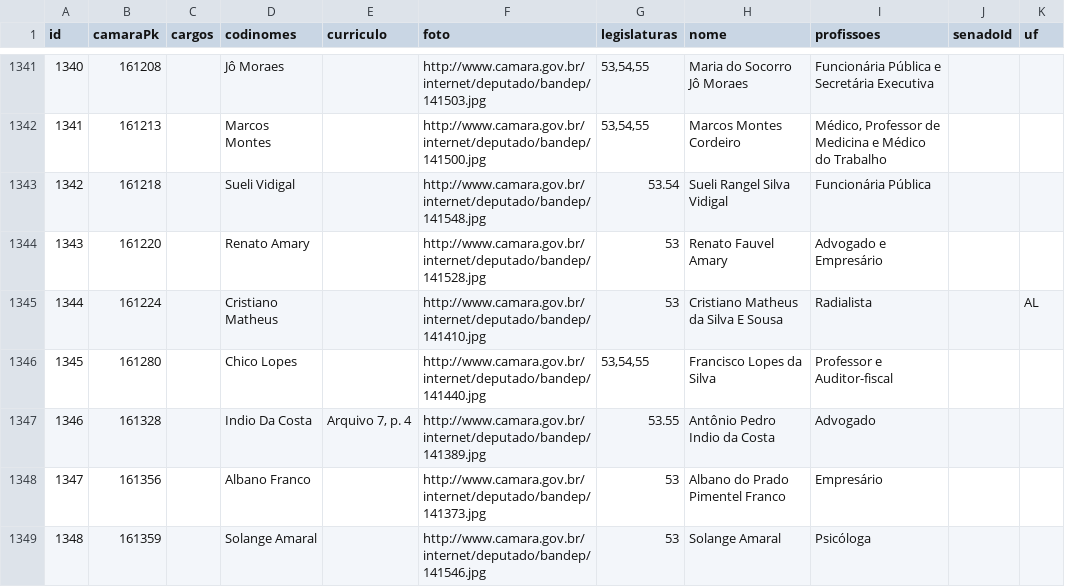
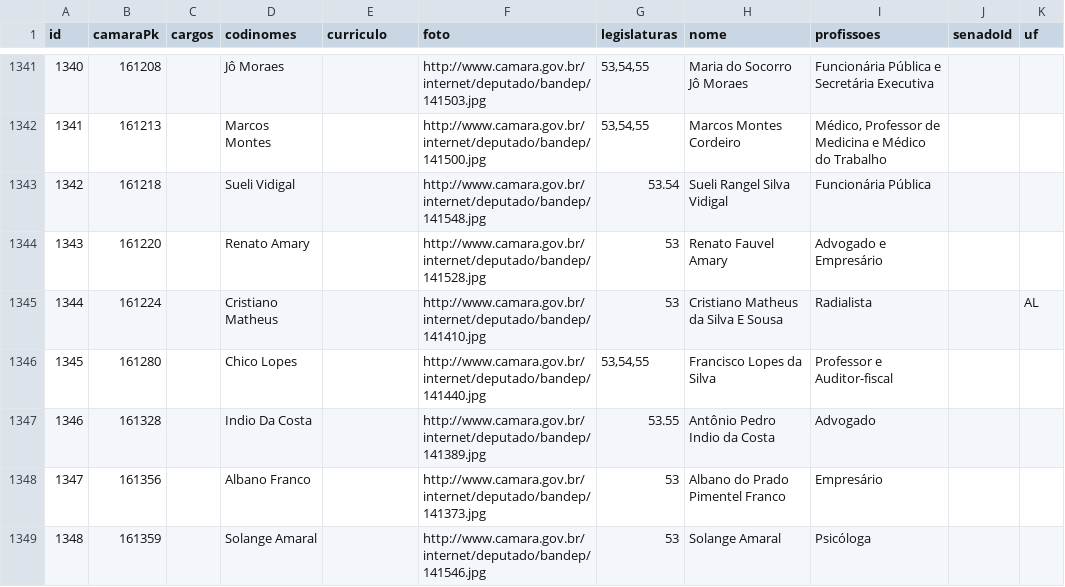
Before and after one commit to egrohs/PoliticosVaadin, a CSV file: politicos.csv, drawn as a sheet; only a part is shown, gaps mark what is left out; the diff names each change by its address in the sheet, - before the commit and + after, or states it on an @@ line.

```diff
--- a/politicos.csv
+++ b/politicos.csv
-E1347 (curriculo): Arquivo 7, p. 4
+E1347 (curriculo): (empty)
```
Also changed, not shown: 28 other files.
